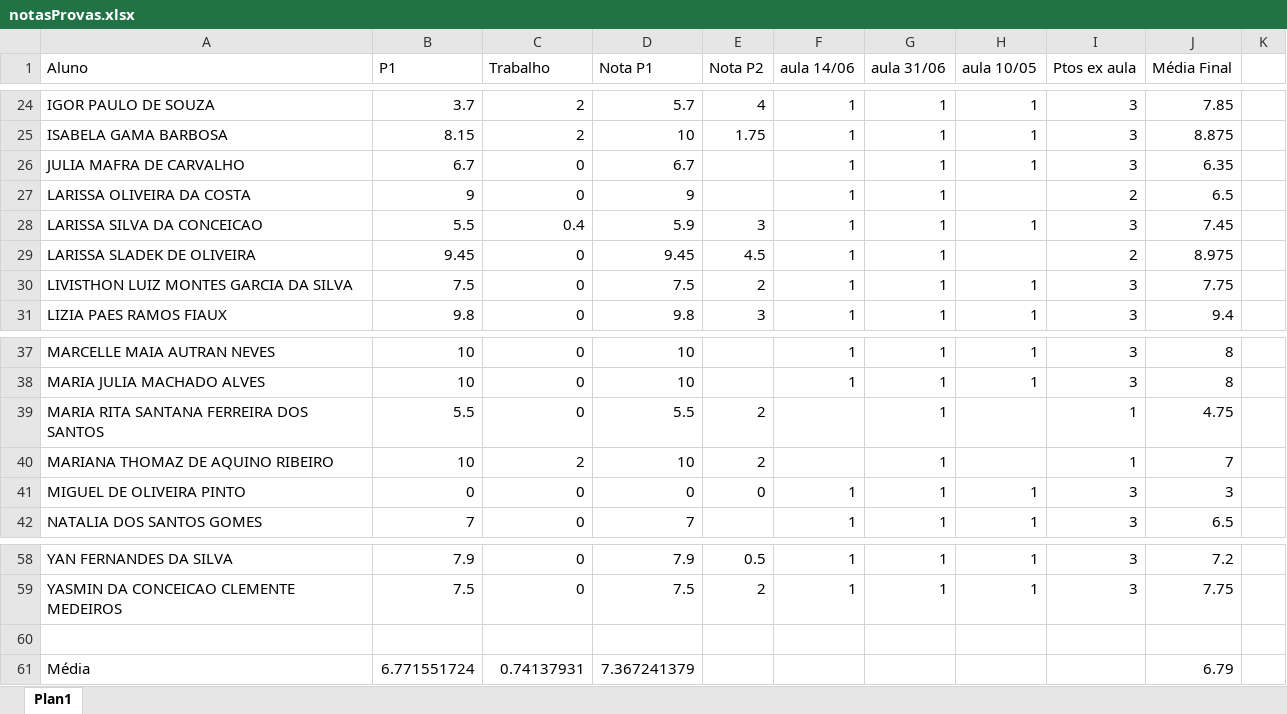
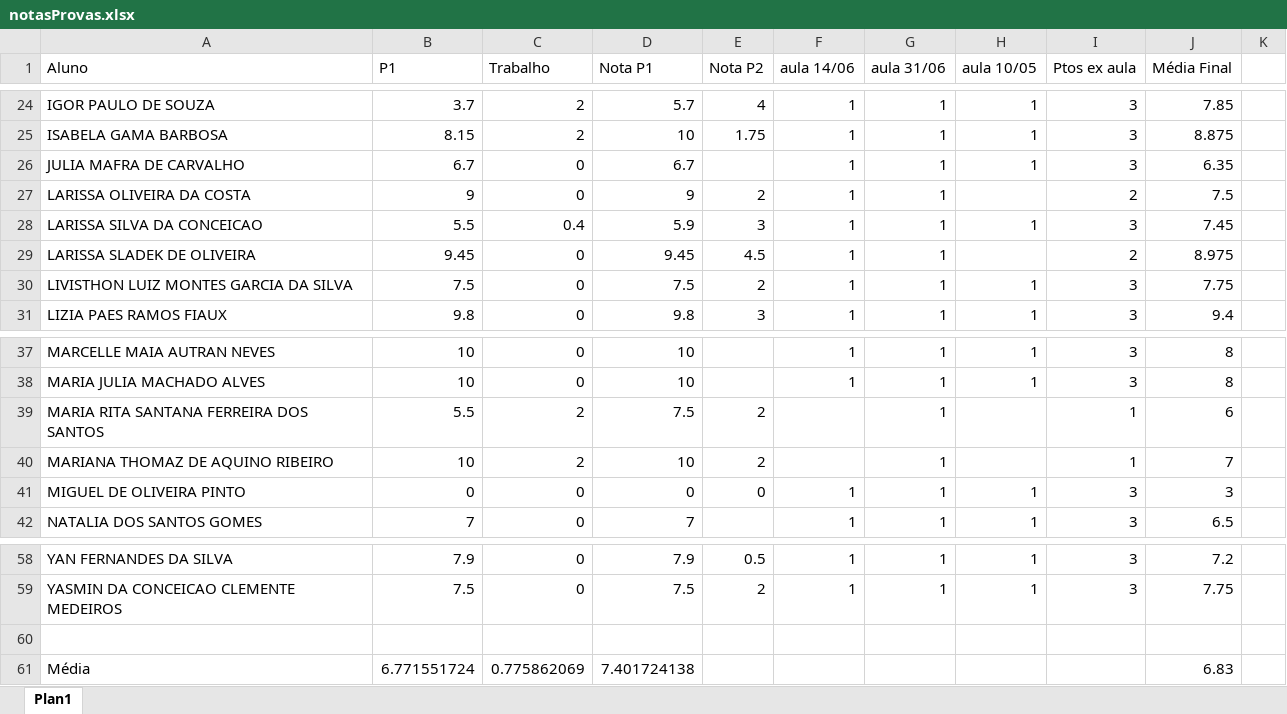
Before and after one commit to gpsassi/gpsassi.github.io, an Excel workbook: dados/psico/notasProvas.xlsx, sheet Plan1, drawn as a sheet; only a part is shown, gaps mark what is left out; values as stored, in another font and other column widths than the file's, no borders; conditional formats not drawn; the diff names each change by its address in the sheet, - before the commit and + after, or states it on an @@ line.

Commit message:
Notas atualizadas Psicologia

```diff
--- a/dados/psico/notasProvas.xlsx (sheet Plan1)
+++ b/dados/psico/notasProvas.xlsx (sheet Plan1)
-E27 (Nota P2): (empty)
+E27 (Nota P2): 2
-J27 (Média Final): 6.5
+J27 (Média Final): 7.5
-C39 (Trabalho): 0
+C39 (Trabalho): 2
-D39 (Nota P1): 5.5
+D39 (Nota P1): 7.5
-J39 (Média Final): 4.75
+J39 (Média Final): 6
-C61 (Trabalho): 0.74137931
+C61 (Trabalho): 0.775862069
-D61 (Nota P1): 7.367241379
+D61 (Nota P1): 7.401724138
-J61 (Média Final): 6.79
+J61 (Média Final): 6.83
```
